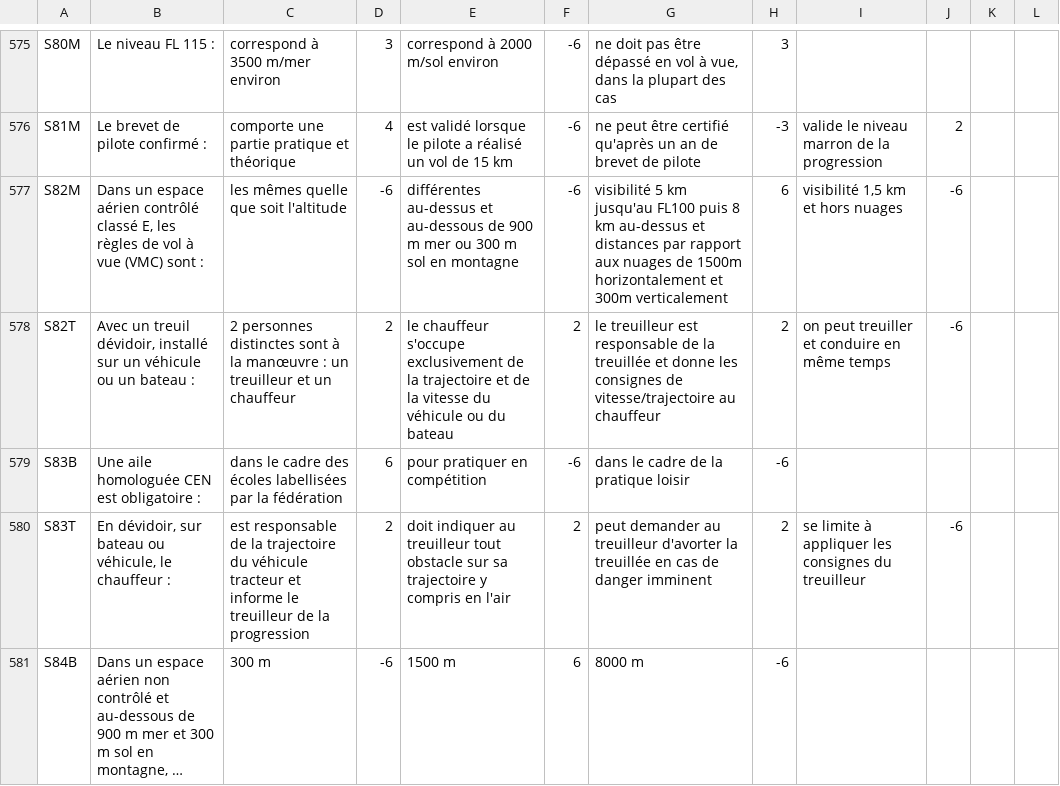
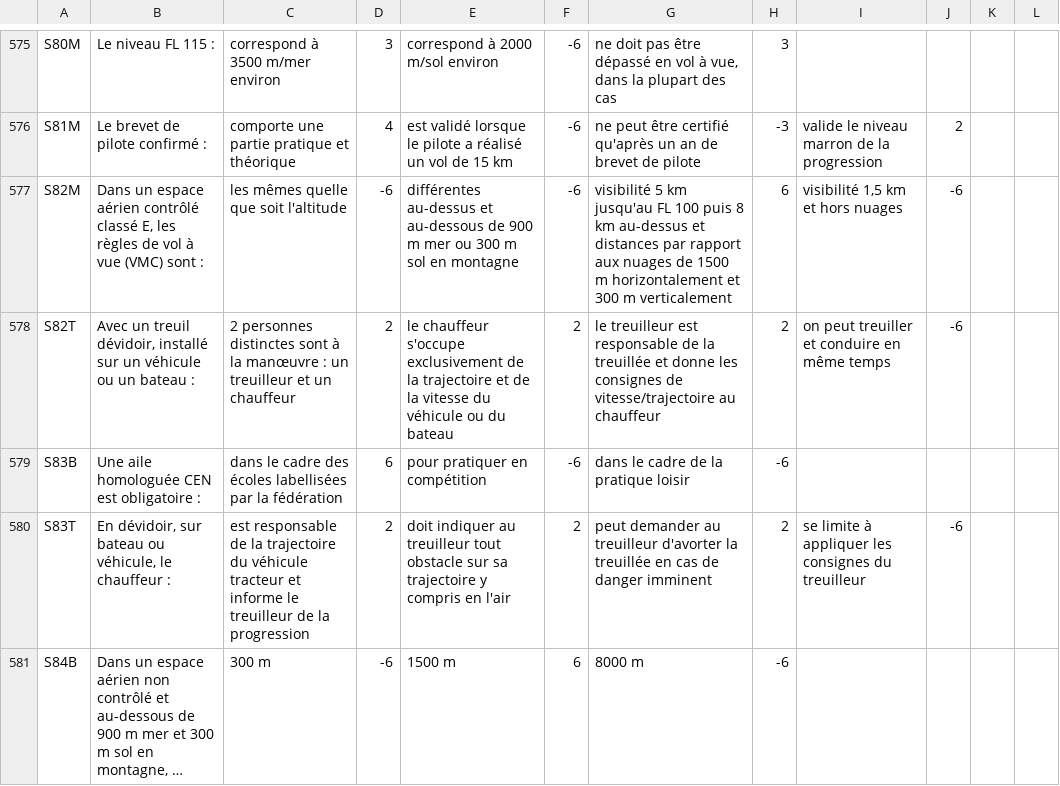
Before and after one commit to jruffet/qcmffvl, a CSV file: data/csv/qcm_ffvl.csv, drawn as a sheet; only a part is shown, gaps mark what is left out; long unchanged cells end in …; the diff covers the shown part only.

Commit message:
fix(qcm): use correct spacing with SI units

```diff
--- a/data/csv/qcm_ffvl.csv
+++ b/data/csv/qcm_ffvl.csv
@@ -576,3 +576,3 @@ S80M,Le niveau FL 115 :,correspond à 3500 m/mer environ,3,correspond à 2000 m/
 S81M,Le brevet de pilote confirmé :,comporte une partie pratique et théorique,4,est validé lorsque le pilote a réalisé un vol de 15 km,-6,ne peut être certifié qu'après un an de brevet de pilote,-3,valide le niveau marron de la progression,2,,
-S82M,"Dans un espace aérien contrôlé classé E, les règles de vol à vue (VMC) sont :",les mêmes quelle que soit l'altitude,-6,différentes au-dessus et au-dessous de 900 m mer ou 300 m sol en montagne,-6,visibilité 5 km jusqu'au FL100 puis 8 km au-dessus et distances par rapport aux nuages de 1500m horizontalement et 300m verticalement,6,"visibilité 1,5 km et hors nuages",-6,,
+S82M,"Dans un espace aérien contrôlé classé E, les règles de vol à vue (VMC) sont :",les mêmes quelle que soit l'altitude,-6,différentes au-dessus et au-dessous de 900 m mer ou 300 m sol en montagne,-6,visibilité 5 km jusqu'au FL 100 puis 8 km au-dessus et distances par rapport aux nuages de 1500 m horizontalement et 300 m verticalement,6,"visibilité 1,5 km et hors nuages",-6,,
 S82T,"Avec un treuil dévidoir, installé sur un véhicule ou un bateau :",2 personnes distinctes sont à la manœuvre : un treuilleur et un chauffeur,2,le chauffeur s'occupe exclusivement de la trajectoire et de la vitesse du véhicule ou du bateau,2,le treuilleur est responsable de la treuillée et donne les consignes de vitesse/trajectoire au chauffeur,2,on peut treuiller et conduire en même temps,-6,,
```
Also changed, not shown: 16 edited cells elsewhere in this file.
